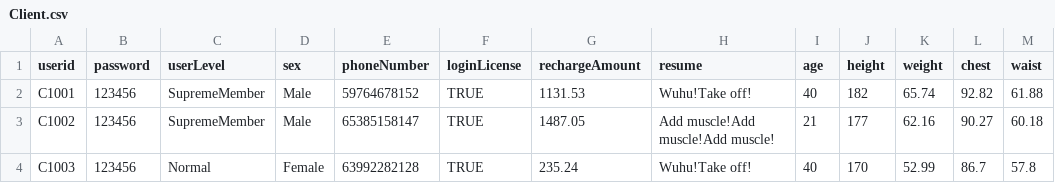
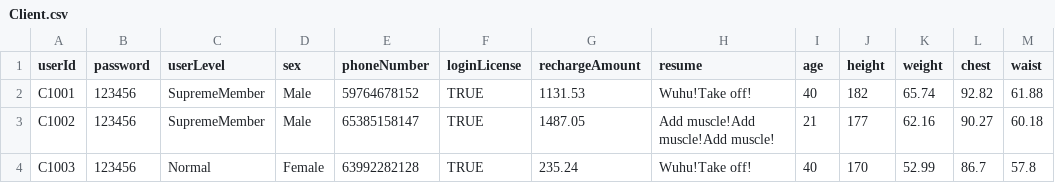
Before and after one commit to Ltttttt2000/SoftwareEngineering-BUPT, a CSV file: core/src/csv/Client.csv, drawn as a sheet; only a part is shown; the diff names each change by its address in the sheet, - before the commit and + after, or states it on an @@ line.

Commit message:
2021/5/28 userid to userId

```diff
--- a/core/src/csv/Client.csv
+++ b/core/src/csv/Client.csv
-A1: userid
+A1: userId
```
Also changed, not shown: core/src/csv/Instructor.csv, 9 other files.
